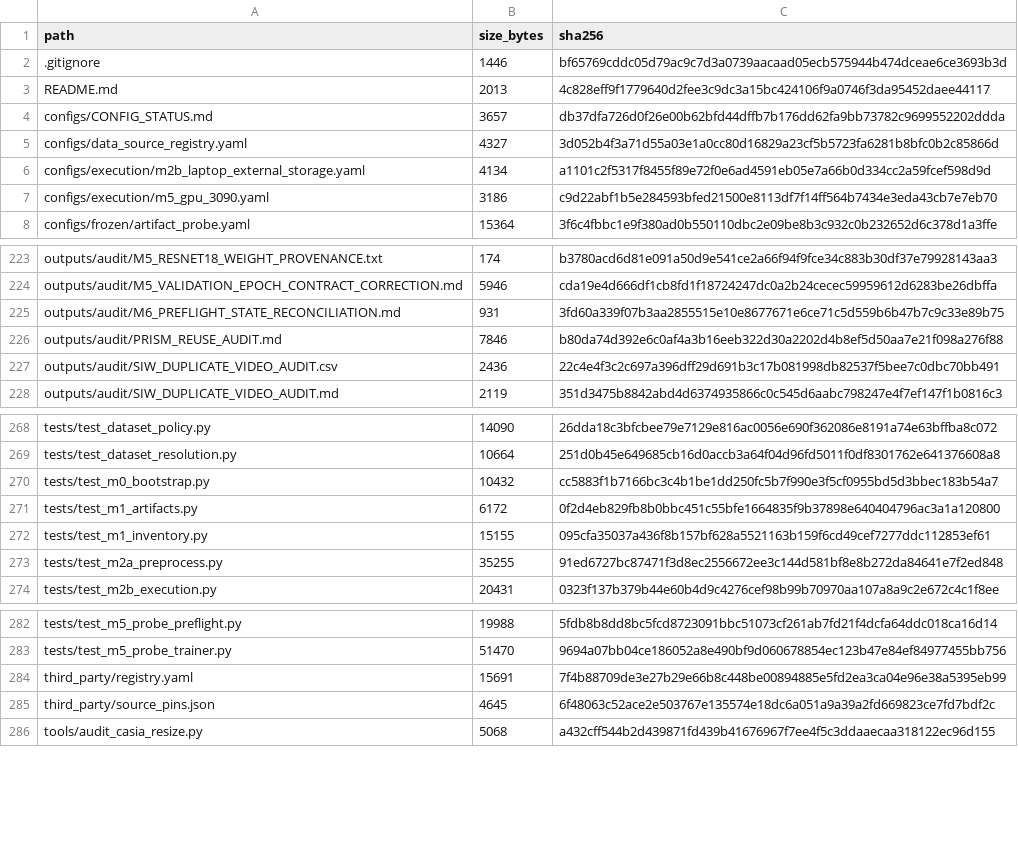
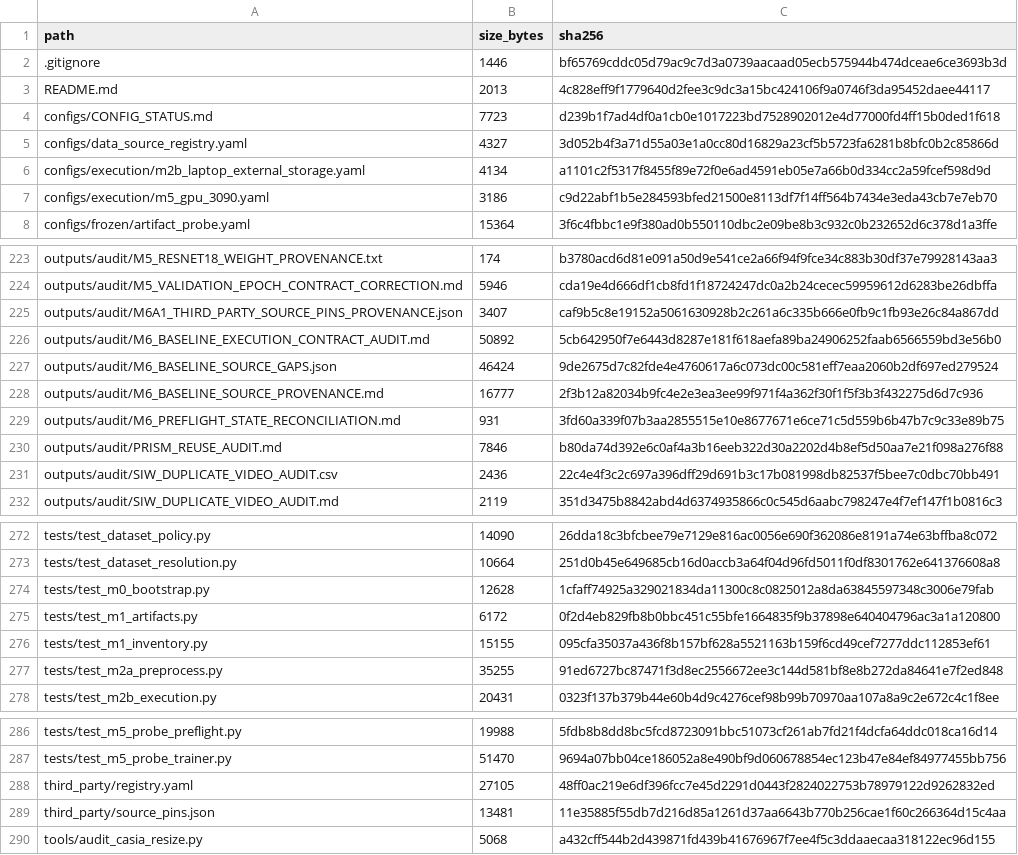
Before and after one commit to COngtuthien/GPAT_TransferBench, a CSV file: outputs/audit/ARTIFACT_INDEX.csv, drawn as a sheet; only a part is shown, gaps mark what is left out.

Commit message:
M6A1: audit baseline sources and execution contracts

```diff
--- a/outputs/audit/ARTIFACT_INDEX.csv
+++ b/outputs/audit/ARTIFACT_INDEX.csv
@@ -3,3 +3,3 @@ path,size_bytes,sha256
 README.md,2013,4c828eff9f1779640d2fee3c9dc3a15bc424106f9a0746f3da95452daee44117
-configs/CONFIG_STATUS.md,3657,db37dfa726d0f26e00b62bfd44dffb7b176dd62fa9bb73782c9699552202ddda
+configs/CONFIG_STATUS.md,7723,d239b1f7ad4df0a1cb0e1017223bd7528902012e4d77000fd4ff15b0ded1f618
 configs/data_source_registry.yaml,4327,3d052b4f3a71d55a03e1a0cc80d16829a23cf5b5723fa6281b8bfc0b2c85866d
@@ -224,2 +224,6 @@ outputs/audit/M5_RESNET18_WEIGHT_PROVENANCE.txt,174,b3780acd6d81e091a50d9e541ce2
 outputs/audit/M5_VALIDATION_EPOCH_CONTRACT_CORRECTION.md,5946,cda19e4d666df1cb8fd1f18724247dc0a2b24cecec59959612d6283be26dbffa
+outputs/audit/M6A1_THIRD_PARTY_SOURCE_PINS_PROVENANCE.json,3407,caf9b5c8e19152a5061630928b2c261a6c335b666e0fb9c1fb93e26c84a867dd
+outputs/audit/M6_BASELINE_EXECUTION_CONTRACT_AUDIT.md,50892,5cb642950f7e6443d8287e181f618aefa89ba24906252faab6566559bd3e56b0
+outputs/audit/M6_BASELINE_SOURCE_GAPS.json,46424,9de2675d7c82fde4e4760617a6c073dc00c581eff7eaa2060b2df697ed279524
+outputs/audit/M6_BASELINE_SOURCE_PROVENANCE.md,16777,2f3b12a82034b9fc4e2e3ea3ee99f971f4a362f30f1f5f3b3f432275d6d7c936
 outputs/audit/M6_PREFLIGHT_STATE_RECONCILIATION.md,931,3fd60a339f07b3aa2855515e10e8677671e6ce71c5d559b6b47b7c9c33e89b75
@@ -269,3 +273,3 @@ tests/test_dataset_policy.py,14090,26dda18c3bfcbee79e7129e816ac0056e690f362086e8
 tests/test_dataset_resolution.py,10664,251d0b45e649685cb16d0accb3a64f04d96fd5011f0df8301762e641376608a8
-tests/test_m0_bootstrap.py,10432,cc5883f1b7166bc3c4b1be1dd250fc5b7f990e3f5cf0955bd5d3bbec183b54a7
+tests/test_m0_bootstrap.py,12628,1cfaff74925a329021834da11300c8c0825012a8da63845597348c3006e79fab
 tests/test_m1_artifacts.py,6172,0f2d4eb829fb8b0bbc451c55bfe1664835f9b37898e640404796ac3a1a120800
@@ -283,4 +287,4 @@ tests/test_m5_probe_preflight.py,19988,5fdb8b8dd8bc5fcd8723091bbc51073cf261ab7fd
 tests/test_m5_probe_trainer.py,51470,9694a07bb04ce186052a8e490bf9d060678854ec123b47e84ef84977455bb756
-third_party/registry.yaml,15691,7f4b88709de3e27b29e66b8c448be00894885e5fd2ea3ca04e96e38a5395eb99
-third_party/source_pins.json,4645,6f48063c52ace2e503767e135574e18dc6a051a9a39a2fd669823ce7fd7bdf2c
+third_party/registry.yaml,27105,48ff0ac219e6df396fcc7e45d2291d0443f2824022753b78979122d9262832ed
+third_party/source_pins.json,13481,11e35885f55db7d216d85a1261d37aa6643b770b256cae1f60c266364d15c4aa
 tools/audit_casia_resize.py,5068,a432cff544b2d439871fd439b41676967f7ee4f5c3ddaaecaa318122ec96d155
```
Also changed, not shown: 9 other files.
